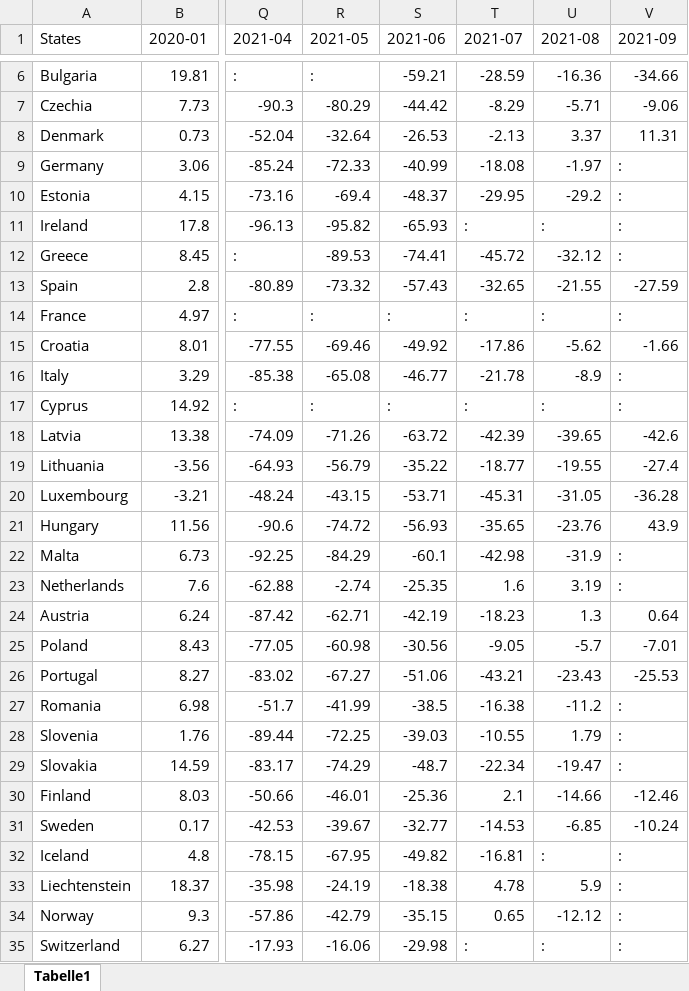
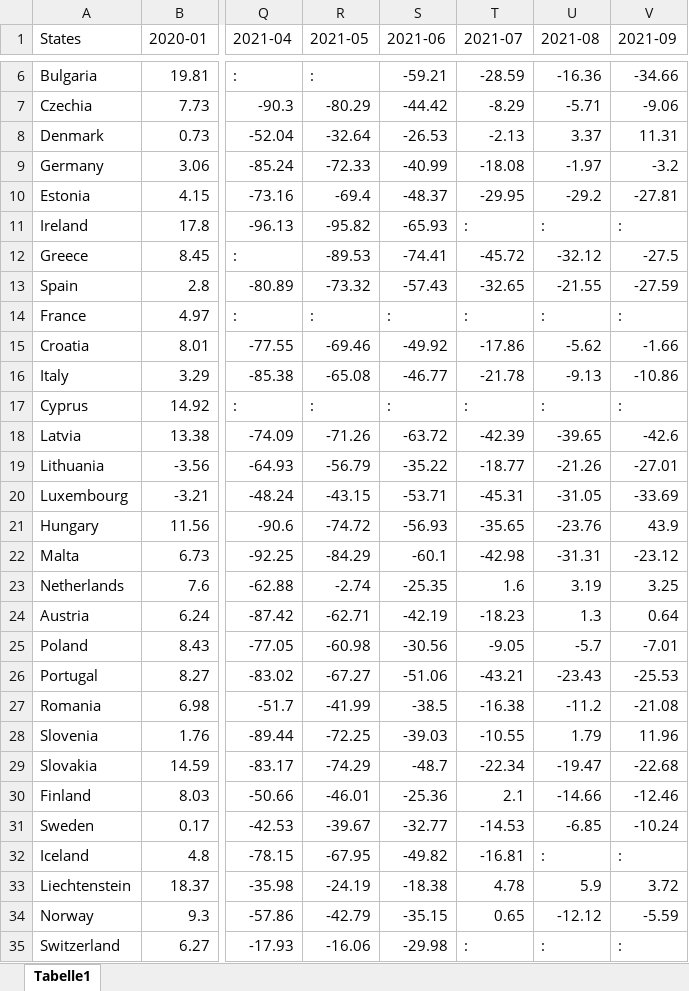
Before and after one commit to LisaPramann/tourism-trends-covid, an Excel workbook: 99_data-sets-raw/Eurostat/eurostat-total-percentage.xlsx, sheet Tabelle1, drawn as a sheet; only a part is shown, gaps mark what is left out; values as stored, in another font and other column widths than the file's, no cell formats; the diff covers the shown part only; the diff names each change by its address in the sheet, - before the commit and + after, or states it on an @@ line.

```diff
--- a/99_data-sets-raw/Eurostat/eurostat-total-percentage.xlsx (sheet Tabelle1)
+++ b/99_data-sets-raw/Eurostat/eurostat-total-percentage.xlsx (sheet Tabelle1)
-V9 (2021-09): :
+V9 (2021-09): -3.2
-V10 (2021-09): :
+V10 (2021-09): -27.81
-V12 (2021-09): :
+V12 (2021-09): -27.5
-U16 (2021-08): -8.9
+U16 (2021-08): -9.13
-V16 (2021-09): :
+V16 (2021-09): -10.86
-U19 (2021-08): -19.55
+U19 (2021-08): -21.26
-V19 (2021-09): -27.4
+V19 (2021-09): -27.01
-V20 (2021-09): -36.28
+V20 (2021-09): -33.69
-U22 (2021-08): -31.9
+U22 (2021-08): -31.31
-V22 (2021-09): :
+V22 (2021-09): -23.12
-V23 (2021-09): :
+V23 (2021-09): 3.25
-V27 (2021-09): :
+V27 (2021-09): -21.08
-V28 (2021-09): :
+V28 (2021-09): 11.96
-V29 (2021-09): :
+V29 (2021-09): -22.68
-V33 (2021-09): :
+V33 (2021-09): 3.72
-V34 (2021-09): :
+V34 (2021-09): -5.59
```
Also changed, not shown: 11 edited cells elsewhere in this sheet, cell formats, 99_data-sets-raw/Eurostat/eurostat-domestic-camping-percentage.xlsx, 99_data-sets-raw/Eurostat/eurostat-domestic-percentage.xlsx, 11 other files.
